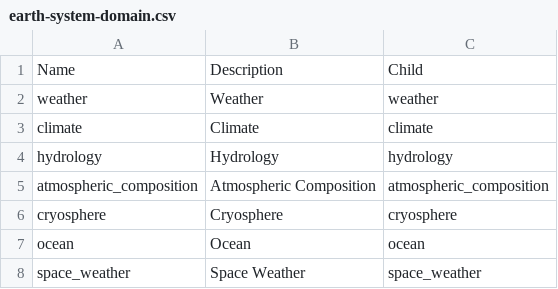
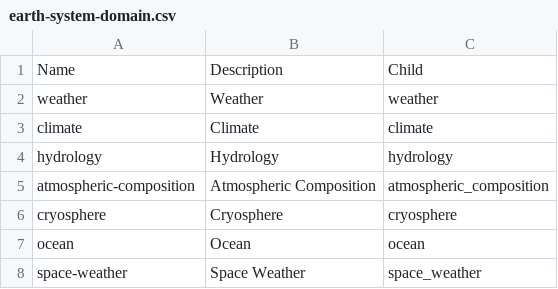
Before and after one commit to wmo-im/wis2-topic-hierarchy, a CSV file: topic-hierarchy/core/earth-system-domain.csv (was topic-hierarchy/earth-system-domain.csv), drawn as a sheet.

```diff
--- a/topic-hierarchy/earth-system-domain.csv
+++ b/topic-hierarchy/core/earth-system-domain.csv
@@ -4,5 +4,5 @@ climate,Climate,climate
 hydrology,Hydrology,hydrology
-atmospheric_composition,Atmospheric Composition,atmospheric_composition
+atmospheric-composition,Atmospheric Composition,atmospheric_composition
 cryosphere,Cryosphere,cryosphere
 ocean,Ocean,ocean
-space_weather,Space Weather,space_weather
+space-weather,Space Weather,space_weather
```
Also changed, not shown: 29 other files.
